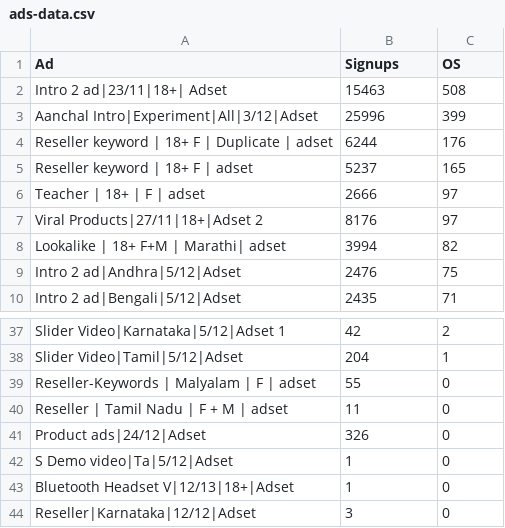
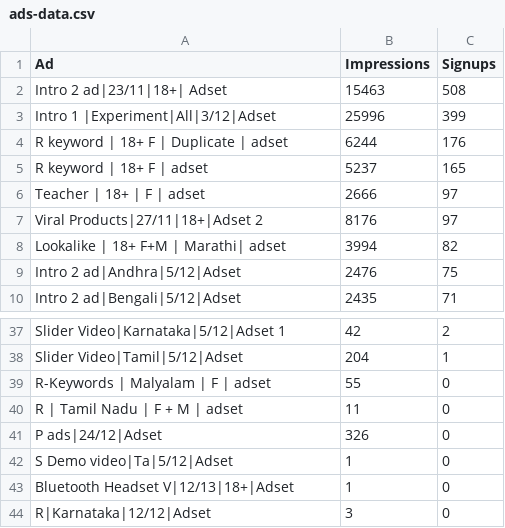
Before and after one commit to vaibhavmagon/FB-Ads-Opt-UCB, a CSV file: ads-data.csv, drawn as a sheet; only a part is shown, gaps mark what is left out; the diff covers the shown part only.

```diff
--- a/ads-data.csv
+++ b/ads-data.csv
@@ -1,6 +1,6 @@
-Ad,Signups,OS
+Ad,Impressions,Signups
 Intro 2 ad|23/11|18+| Adset,15463,508
-Aanchal Intro|Experiment|All|3/12|Adset,25996,399
-Reseller keyword | 18+ F | Duplicate | adset,6244,176
-Reseller keyword | 18+ F | adset,5237,165
+Intro 1 |Experiment|All|3/12|Adset,25996,399
+R keyword | 18+ F | Duplicate | adset,6244,176
+R keyword | 18+ F | adset,5237,165
 Teacher | 18+ | F | adset,2666,97
@@ -38,7 +38,7 @@ Slider Video|Karnataka|5/12|Adset 1,42,2
 Slider Video|Tamil|5/12|Adset,204,1
-Reseller-Keywords | Malyalam | F | adset,55,0
-Reseller | Tamil Nadu | F + M | adset,11,0
-Product ads|24/12|Adset,326,0
+R-Keywords | Malyalam | F | adset,55,0
+R | Tamil Nadu | F + M | adset,11,0
+P ads|24/12|Adset,326,0
 S Demo video|Ta|5/12|Adset,1,0
 Bluetooth Headset V|12/13|18+|Adset,1,0
-Reseller|Karnataka|12/12|Adset,3,0
+R|Karnataka|12/12|Adset,3,0
```
Also changed, not shown: 9 edited cells elsewhere in this file.
